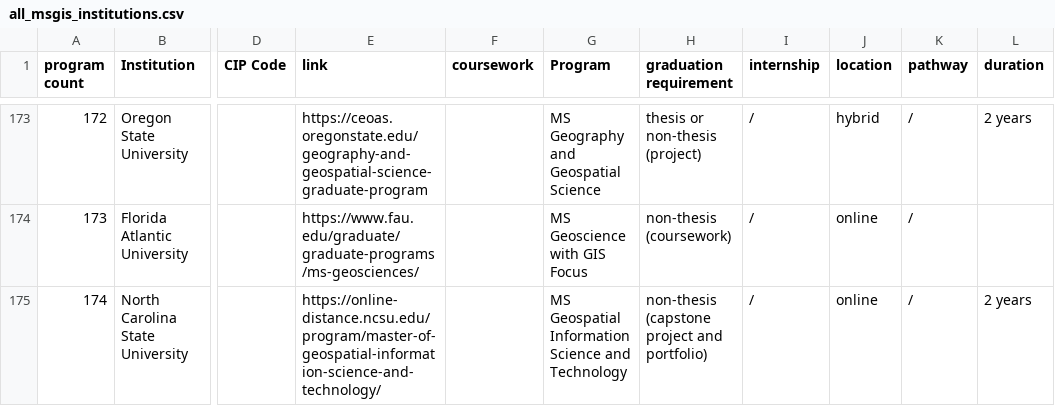
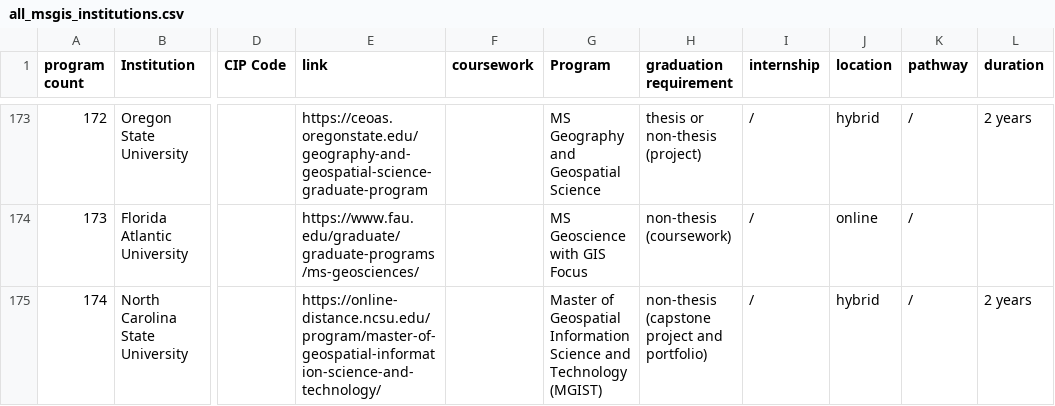
Before and after one commit to esstherc/GIS-master-webmap, a CSV file: data/all_msgis_institutions.csv, drawn as a sheet; only a part is shown, gaps mark what is left out; the diff names each change by its address in the sheet, - before the commit and + after, or states it on an @@ line.

Commit message:
update NC state

```diff
--- a/data/all_msgis_institutions.csv
+++ b/data/all_msgis_institutions.csv
-G175 (Program): MS Geospatial Information Science and Technology
+G175 (Program): Master of Geospatial Information Science and Technology (MGIST)
-J175 (location): online
+J175 (location): hybrid
```
